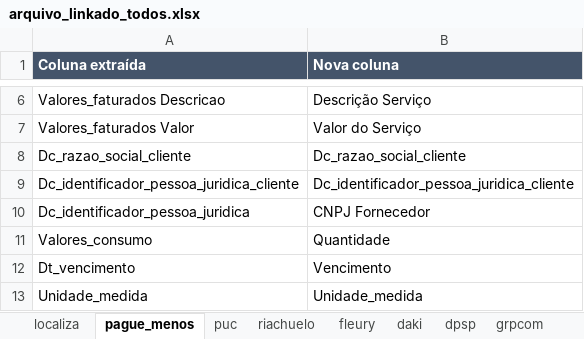
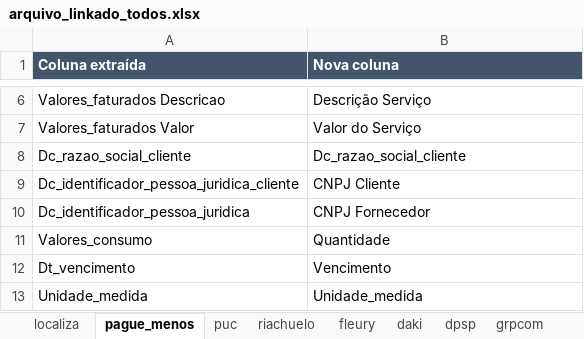
Before and after one commit to ViniciusPimenta94/SAM, an Excel workbook: SAM ULTIMATE/arquivo_cliente/arquivo_linkado_todos.xlsx, sheet pague_menos, drawn as a sheet; only a part is shown, gaps mark what is left out; values as stored, in another font and other column widths than the file's, no borders; the diff names each change by its address in the sheet, - before the commit and + after, or states it on an @@ line.

```diff
--- a/SAM ULTIMATE/arquivo_cliente/arquivo_linkado_todos.xlsx (sheet pague_menos)
+++ b/SAM ULTIMATE/arquivo_cliente/arquivo_linkado_todos.xlsx (sheet pague_menos)
-B9 (Nova coluna): Dc_identificador_pessoa_juridica_cliente
+B9 (Nova coluna): CNPJ Cliente
```
Also changed, not shown: sheet puc, sheet fleury, sheet dpsp, sheet riachuelo, sheet daki, sheet grpcom, 1 more sheet, SAM ULTIMATE/arquivo_cliente/arquivo_consolidado_todos.xlsx, 12 other files.
